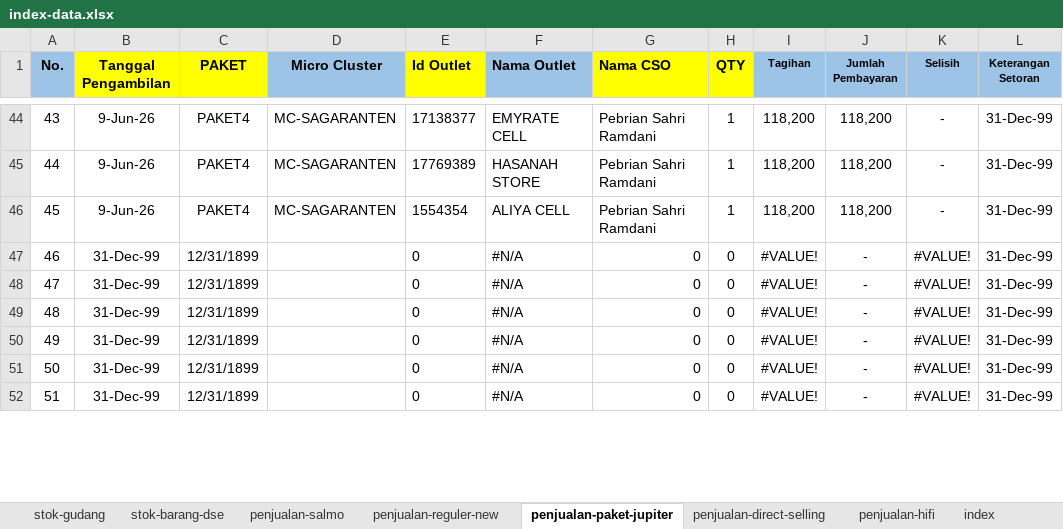
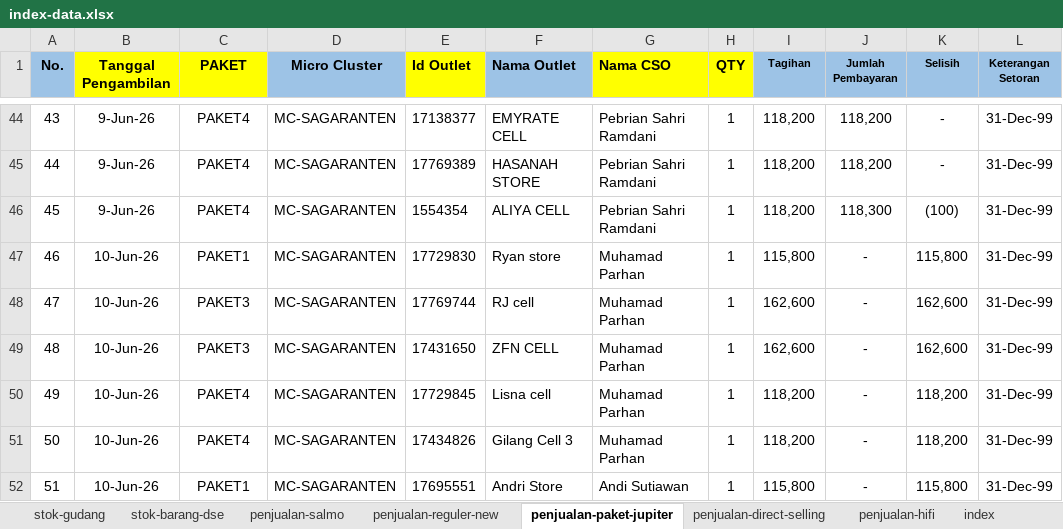
Before and after one commit to andisianday393-byte/MC-SAGARANTEN.WEB, an Excel workbook: index-data.xlsx, sheet penjualan-paket-jupiter, drawn as a sheet; only a part is shown, gaps mark what is left out; values as stored, in another font and other column widths than the file's, no borders; conditional formats not drawn; the diff covers the shown part only; the diff names each change by its address in the sheet, - before the commit and + after, or states it on an @@ line.

```diff
--- a/index-data.xlsx (sheet penjualan-paket-jupiter)
+++ b/index-data.xlsx (sheet penjualan-paket-jupiter)
-J46 (Jumlah Pembayaran): 118,200
+J46 (Jumlah Pembayaran): 118,300
-K46 (Selisih): -
+K46 (Selisih): (100)
-B47:B52 (Tanggal Pengambilan): 31-Dec-99
+B47:B52 (Tanggal Pengambilan): 10-Jun-26
-C47 (PAKET): 12/31/1899
+C47 (PAKET): PAKET1
-D47:D52 (Micro Cluster): (empty)
+D47:D52 (Micro Cluster): MC-SAGARANTEN
-E47 (Id Outlet): 0
+E47 (Id Outlet): 17729830
-F47 (Nama Outlet): #N/A
+F47 (Nama Outlet): Ryan store
-G47:G51 (Nama CSO): 0
+G47:G51 (Nama CSO): Muhamad Parhan
-H47:H52 (QTY): 0
+H47:H52 (QTY): 1
-I47 (Tagihan): #VALUE!
+I47 (Tagihan): 115,800
-K47 (Selisih): #VALUE!
+K47 (Selisih): 115,800
-C48:C49 (PAKET): 12/31/1899
+C48:C49 (PAKET): PAKET3
-E48 (Id Outlet): 0
+E48 (Id Outlet): 17769744
-F48 (Nama Outlet): #N/A
+F48 (Nama Outlet): RJ cell
-I48:I49 (Tagihan): #VALUE!
+I48:I49 (Tagihan): 162,600
-K48:K49 (Selisih): #VALUE!
+K48:K49 (Selisih): 162,600
-E49 (Id Outlet): 0
+E49 (Id Outlet): 17431650
-F49 (Nama Outlet): #N/A
+F49 (Nama Outlet): ZFN CELL
-C50:C51 (PAKET): 12/31/1899
+C50:C51 (PAKET): PAKET4
-E50 (Id Outlet): 0
+E50 (Id Outlet): 17729845
-F50 (Nama Outlet): #N/A
+F50 (Nama Outlet): Lisna cell
-I50:I51 (Tagihan): #VALUE!
+I50:I51 (Tagihan): 118,200
-K50:K51 (Selisih): #VALUE!
+K50:K51 (Selisih): 118,200
-E51 (Id Outlet): 0
+E51 (Id Outlet): 17434826
-F51 (Nama Outlet): #N/A
+F51 (Nama Outlet): Gilang Cell 3
-C52 (PAKET): 12/31/1899
+C52 (PAKET): PAKET1
-E52 (Id Outlet): 0
+E52 (Id Outlet): 17695551
-F52 (Nama Outlet): #N/A
+F52 (Nama Outlet): Andri Store
-G52 (Nama CSO): 0
+G52 (Nama CSO): Andi Sutiawan
-I52 (Tagihan): #VALUE!
+I52 (Tagihan): 115,800
-K52 (Selisih): #VALUE!
+K52 (Selisih): 115,800
```
Also changed, not shown: 128 edited cells elsewhere in this sheet, sheet index, sheet penjualan-reguler-new, sheet stok-barang-dse, sheet penjualan-direct-selling, sheet stok-gudang, sheet penjualan-salmo.
